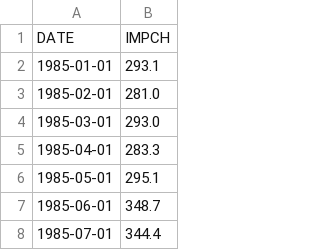
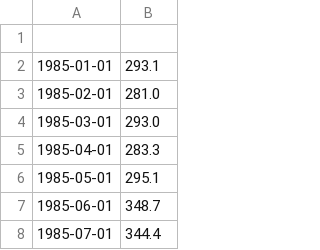
Before and after one commit to CoffeeAndCream/Mark_V, a CSV file: public/datasets/IMPCH.csv, drawn as a sheet; only a part is shown.

```diff
--- a/public/datasets/IMPCH.csv
+++ b/public/datasets/IMPCH.csv
@@ -1,2 +1,2 @@
-DATE,IMPCH
+
 1985-01-01,293.1
```
Also changed, not shown: public/datasets/IMPJP.csv, 2 other files.
